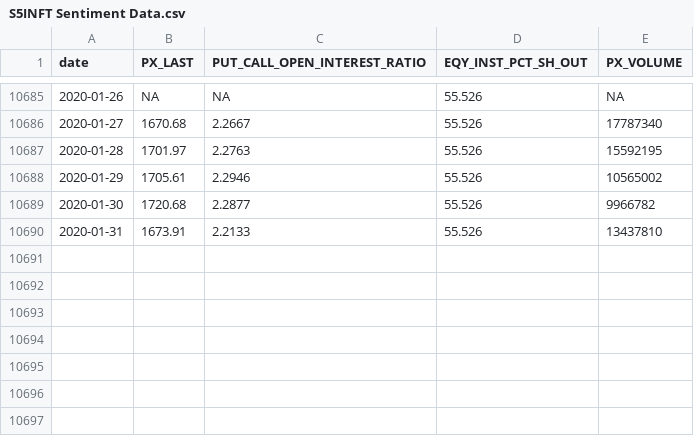
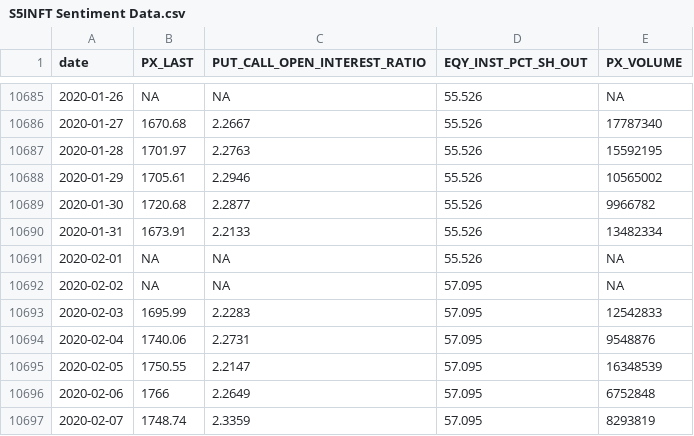
Before and after one commit to SSMIF-Quant/Factor-Model, a CSV file: R/data/sentiment/S5INFT Sentiment Data.csv, drawn as a sheet; only a part is shown, gaps mark what is left out.

```diff
--- a/R/data/sentiment/S5INFT Sentiment Data.csv
+++ b/R/data/sentiment/S5INFT Sentiment Data.csv
@@ -10689,2 +10689,9 @@
 2020-01-30,1720.68,2.2877,55.526,9966782
-2020-01-31,1673.91,2.2133,55.526,13437810
+2020-01-31,1673.91,2.2133,55.526,13482334
+2020-02-01,NA,NA,55.526,NA
+2020-02-02,NA,NA,57.095,NA
+2020-02-03,1695.99,2.2283,57.095,12542833
+2020-02-04,1740.06,2.2731,57.095,9548876
+2020-02-05,1750.55,2.2147,57.095,16348539
+2020-02-06,1766,2.2649,57.095,6752848
+2020-02-07,1748.74,2.3359,57.095,8293819
```
Also changed, not shown: R/data/economic/econData.csv, R/data/sentiment/S5COND Sentiment Data.csv, 21 other files.
